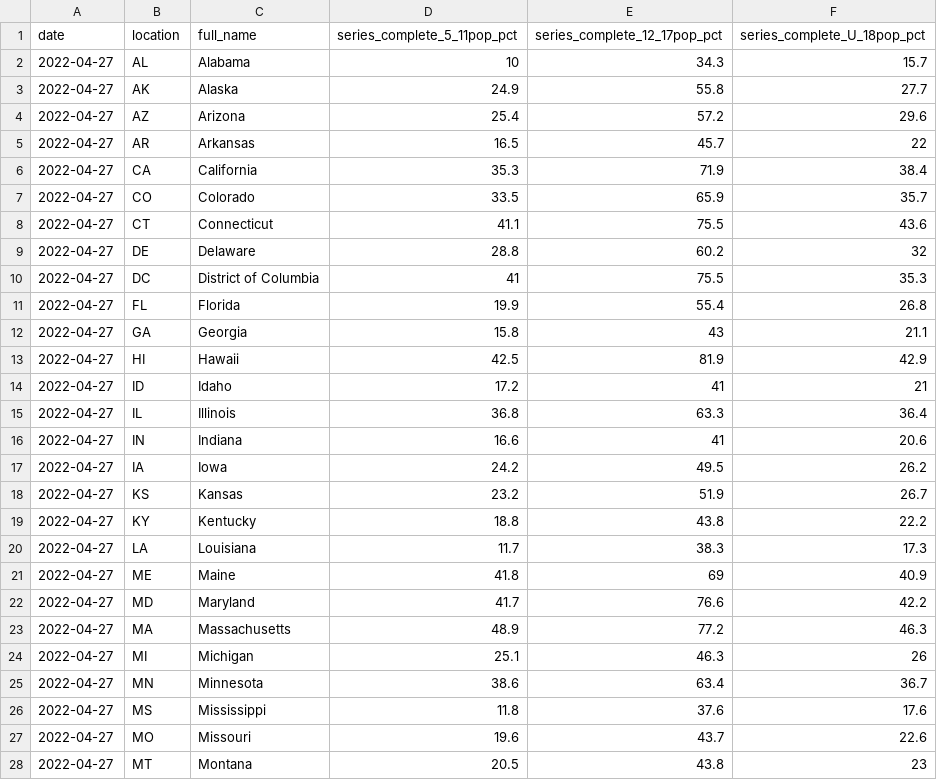
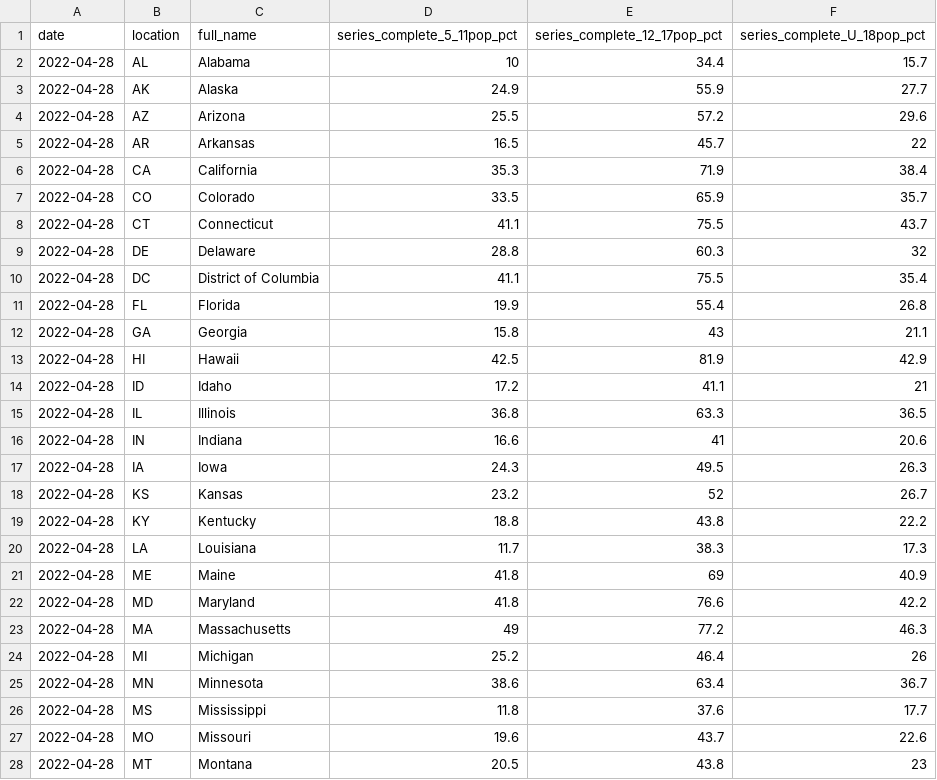
Before and after one commit to Dotdash-Data-Journalism/2022_VWH_kids_vax_map, a CSV file: data/kids_covid_19_vax_map.csv, drawn as a sheet; only a part is shown; the diff covers the shown part only.

```diff
--- a/data/kids_covid_19_vax_map.csv
+++ b/data/kids_covid_19_vax_map.csv
@@ -1,28 +1,28 @@
 date,location,full_name,series_complete_5_11pop_pct,series_complete_12_17pop_pct,series_complete_U_18pop_pct
-2022-04-27,AL,Alabama,10,34.3,15.7
-2022-04-27,AK,Alaska,24.9,55.8,27.7
-2022-04-27,AZ,Arizona,25.4,57.2,29.6
-2022-04-27,AR,Arkansas,16.5,45.7,22
-2022-04-27,CA,California,35.3,71.9,38.4
-2022-04-27,CO,Colorado,33.5,65.9,35.7
-2022-04-27,CT,Connecticut,41.1,75.5,43.6
-2022-04-27,DE,Delaware,28.8,60.2,32
-2022-04-27,DC,District of Columbia,41,75.5,35.3
-2022-04-27,FL,Florida,19.9,55.4,26.8
-2022-04-27,GA,Georgia,15.8,43,21.1
-2022-04-27,HI,Hawaii,42.5,81.9,42.9
-2022-04-27,ID,Idaho,17.2,41,21
-2022-04-27,IL,Illinois,36.8,63.3,36.4
-2022-04-27,IN,Indiana,16.6,41,20.6
-2022-04-27,IA,Iowa,24.2,49.5,26.2
-2022-04-27,KS,Kansas,23.2,51.9,26.7
-2022-04-27,KY,Kentucky,18.8,43.8,22.2
-2022-04-27,LA,Louisiana,11.7,38.3,17.3
-2022-04-27,ME,Maine,41.8,69,40.9
-2022-04-27,MD,Maryland,41.7,76.6,42.2
-2022-04-27,MA,Massachusetts,48.9,77.2,46.3
-2022-04-27,MI,Michigan,25.1,46.3,26
-2022-04-27,MN,Minnesota,38.6,63.4,36.7
-2022-04-27,MS,Mississippi,11.8,37.6,17.6
-2022-04-27,MO,Missouri,19.6,43.7,22.6
-2022-04-27,MT,Montana,20.5,43.8,23
+2022-04-28,AL,Alabama,10,34.4,15.7
+2022-04-28,AK,Alaska,24.9,55.9,27.7
+2022-04-28,AZ,Arizona,25.5,57.2,29.6
+2022-04-28,AR,Arkansas,16.5,45.7,22
+2022-04-28,CA,California,35.3,71.9,38.4
+2022-04-28,CO,Colorado,33.5,65.9,35.7
+2022-04-28,CT,Connecticut,41.1,75.5,43.7
+2022-04-28,DE,Delaware,28.8,60.3,32
+2022-04-28,DC,District of Columbia,41.1,75.5,35.4
+2022-04-28,FL,Florida,19.9,55.4,26.8
+2022-04-28,GA,Georgia,15.8,43,21.1
+2022-04-28,HI,Hawaii,42.5,81.9,42.9
+2022-04-28,ID,Idaho,17.2,41.1,21
+2022-04-28,IL,Illinois,36.8,63.3,36.5
+2022-04-28,IN,Indiana,16.6,41,20.6
+2022-04-28,IA,Iowa,24.3,49.5,26.3
+2022-04-28,KS,Kansas,23.2,52,26.7
+2022-04-28,KY,Kentucky,18.8,43.8,22.2
+2022-04-28,LA,Louisiana,11.7,38.3,17.3
+2022-04-28,ME,Maine,41.8,69,40.9
+2022-04-28,MD,Maryland,41.8,76.6,42.2
+2022-04-28,MA,Massachusetts,49,77.2,46.3
+2022-04-28,MI,Michigan,25.2,46.4,26
+2022-04-28,MN,Minnesota,38.6,63.4,36.7
+2022-04-28,MS,Mississippi,11.8,37.6,17.7
+2022-04-28,MO,Missouri,19.6,43.7,22.6
+2022-04-28,MT,Montana,20.5,43.8,23
```
Also changed, not shown: 33 edited cells elsewhere in this file.
